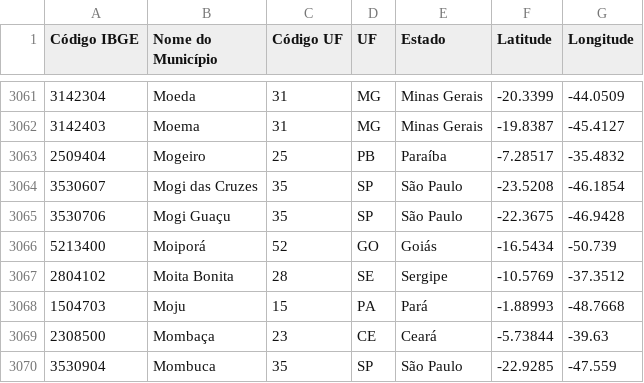
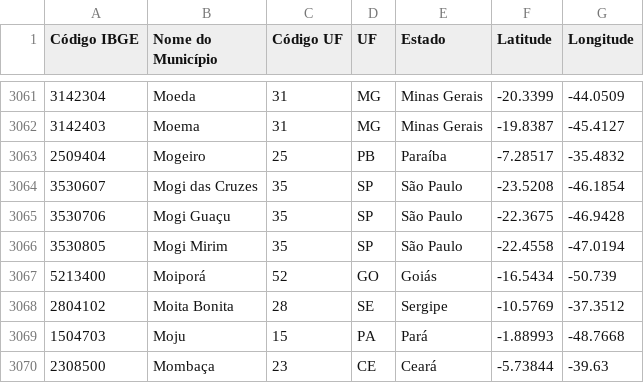
Before and after one commit to kelvins/municipios-brasileiros, a CSV file: Municipios_Brasileiros.csv, drawn as a sheet; only a part is shown, gaps mark what is left out; the shorter side is filled out with more unchanged rows.

Commit message:
adding Mogi Mirim

```diff
--- a/Municipios_Brasileiros.csv
+++ b/Municipios_Brasileiros.csv
@@ -3065,2 +3065,3 @@ Código IBGE;Nome do Município;Código UF;UF;Estado;Latitude;Longitude
 3530706; Mogi Guaçu; 35; SP; São Paulo; -22.3675; -46.9428
+3530805; Mogi Mirim; 35; SP; São Paulo; -22.4558; -47.0194
 5213400; Moiporá; 52; GO; Goiás; -16.5434; -50.739
```
Also changed, not shown: 1 other file.
